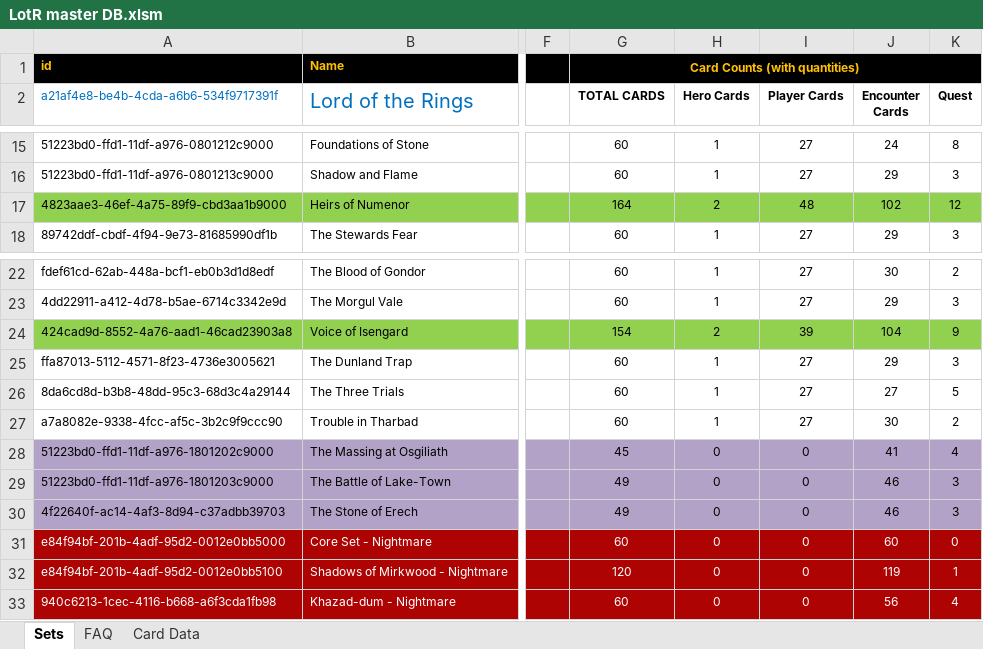
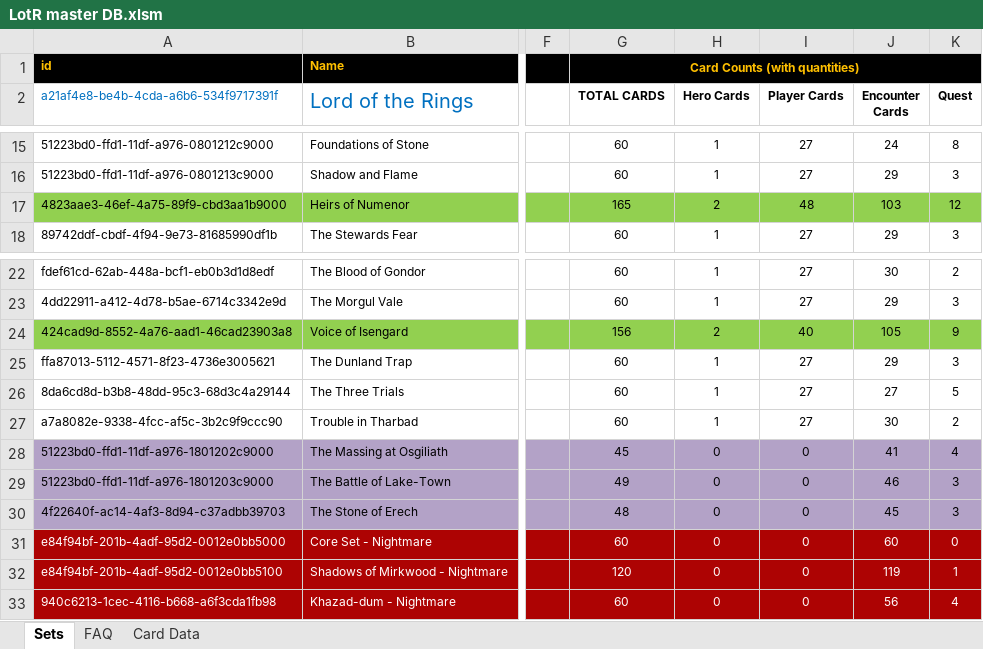
Before and after one commit to Blackmoor/Lord-of-the-Rings, an Excel workbook: LotR master DB.xlsm, sheet Sets, drawn as a sheet; only a part is shown, gaps mark what is left out; values as stored, in another font and other column widths than the file's, no borders; charts and pictures and conditional formats not drawn; the diff names each change by its address in the sheet, - before the commit and + after, or states it on an @@ line.

```diff
--- a/LotR master DB.xlsm (sheet Sets)
+++ b/LotR master DB.xlsm (sheet Sets)
-G17 (TOTAL CARDS): 164
+G17 (TOTAL CARDS): 165
-J17 (Encounter Cards): 102
+J17 (Encounter Cards): 103
-G24 (TOTAL CARDS): 154
+G24 (TOTAL CARDS): 156
-I24 (Player Cards): 39
+I24 (Player Cards): 40
-J24 (Encounter Cards): 104
+J24 (Encounter Cards): 105
-G30 (TOTAL CARDS): 49
+G30 (TOTAL CARDS): 48
-J30 (Encounter Cards): 46
+J30 (Encounter Cards): 45
```
Also changed, not shown: sheet Card Data, 11 other files.
